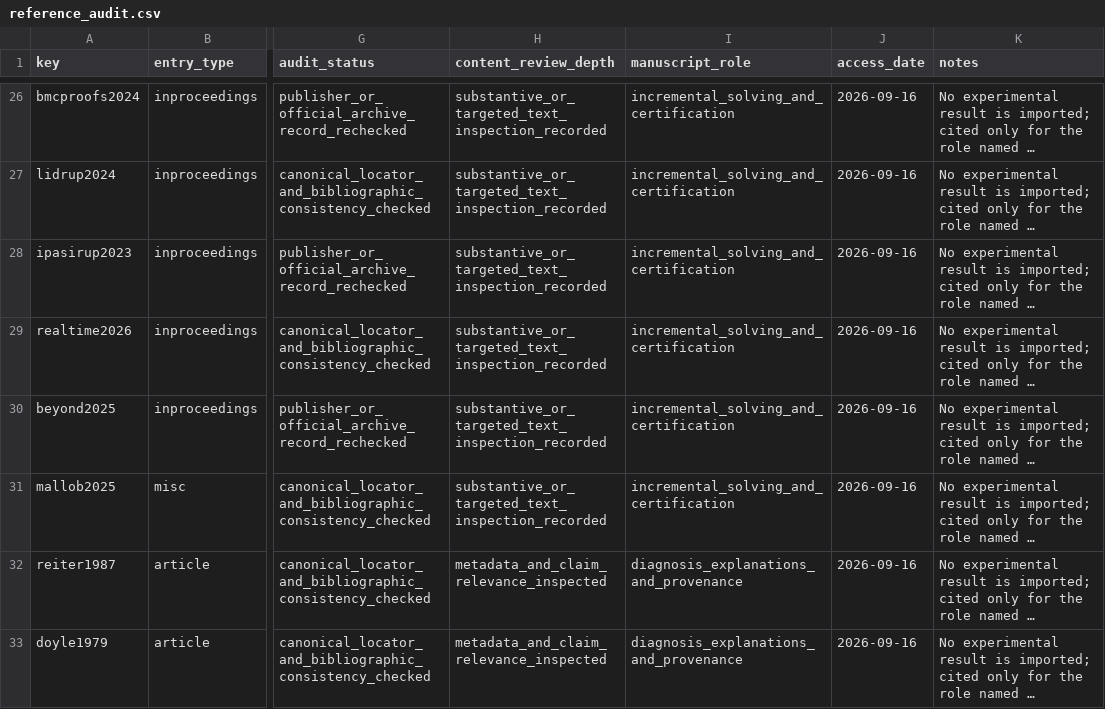
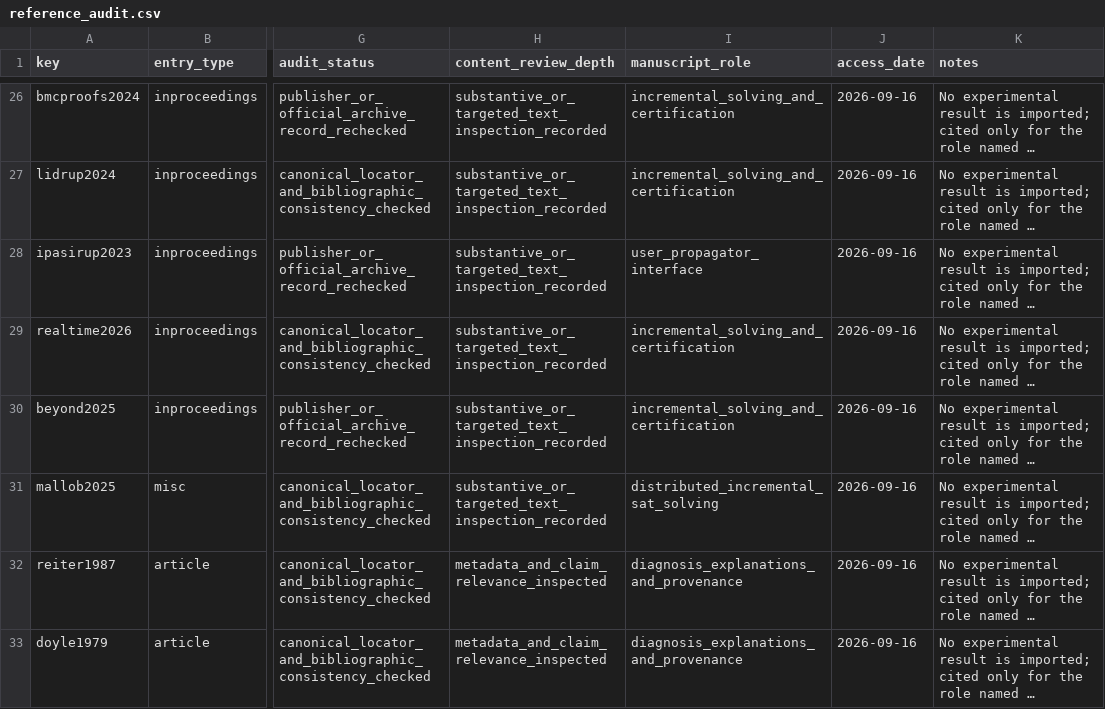
Before and after one commit to Haoyi-Zhang/ContractResolve-code, a CSV file: reference_audit.csv, drawn as a sheet; only a part is shown, gaps mark what is left out; long unchanged cells end in …; the diff names each change by its address in the sheet, - before the commit and + after, or states it on an @@ line.

Commit message:
Clarify source attributions

```diff
--- a/reference_audit.csv
+++ b/reference_audit.csv
-I28 (manuscript_role): incremental_solving_and_certification
+I28 (manuscript_role): user_propagator_interface
-I31 (manuscript_role): incremental_solving_and_certification
+I31 (manuscript_role): distributed_incremental_sat_solving
```
